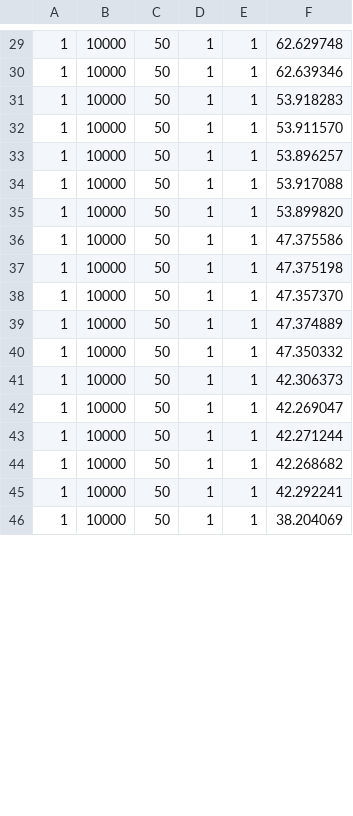
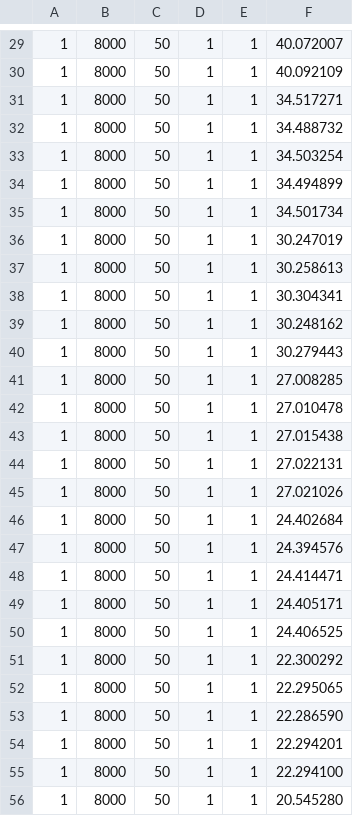
Before and after one commit to manasa-santhoshi/HPC_Exam_on_Scalability_study, a CSV file: Exe1/OpenMP_scalability/THIN/times.csv, drawn as a sheet; only a part is shown, gaps mark what is left out; the diff covers the shown part only.

```diff
--- a/Exe1/OpenMP_scalability/THIN/times.csv
+++ b/Exe1/OpenMP_scalability/THIN/times.csv
@@ -29,18 +29,28 @@
-1,10000,50,1,1,62.629748
-1,10000,50,1,1,62.639346
-1,10000,50,1,1,53.918283
-1,10000,50,1,1,53.911570
-1,10000,50,1,1,53.896257
-1,10000,50,1,1,53.917088
-1,10000,50,1,1,53.899820
-1,10000,50,1,1,47.375586
-1,10000,50,1,1,47.375198
-1,10000,50,1,1,47.357370
-1,10000,50,1,1,47.374889
-1,10000,50,1,1,47.350332
-1,10000,50,1,1,42.306373
-1,10000,50,1,1,42.269047
-1,10000,50,1,1,42.271244
-1,10000,50,1,1,42.268682
-1,10000,50,1,1,42.292241
-1,10000,50,1,1,38.204069
+1,8000,50,1,1,40.072007
+1,8000,50,1,1,40.092109
+1,8000,50,1,1,34.517271
+1,8000,50,1,1,34.488732
+1,8000,50,1,1,34.503254
+1,8000,50,1,1,34.494899
+1,8000,50,1,1,34.501734
+1,8000,50,1,1,30.247019
+1,8000,50,1,1,30.258613
+1,8000,50,1,1,30.304341
+1,8000,50,1,1,30.248162
+1,8000,50,1,1,30.279443
+1,8000,50,1,1,27.008285
+1,8000,50,1,1,27.010478
+1,8000,50,1,1,27.015438
+1,8000,50,1,1,27.022131
+1,8000,50,1,1,27.021026
+1,8000,50,1,1,24.402684
+1,8000,50,1,1,24.394576
+1,8000,50,1,1,24.414471
+1,8000,50,1,1,24.405171
+1,8000,50,1,1,24.406525
+1,8000,50,1,1,22.300292
+1,8000,50,1,1,22.295065
+1,8000,50,1,1,22.286590
+1,8000,50,1,1,22.294201
+1,8000,50,1,1,22.294100
+1,8000,50,1,1,20.545280
```
Also changed, not shown: 4 added rows and 72 edited cells elsewhere in this file, 2 other files.
